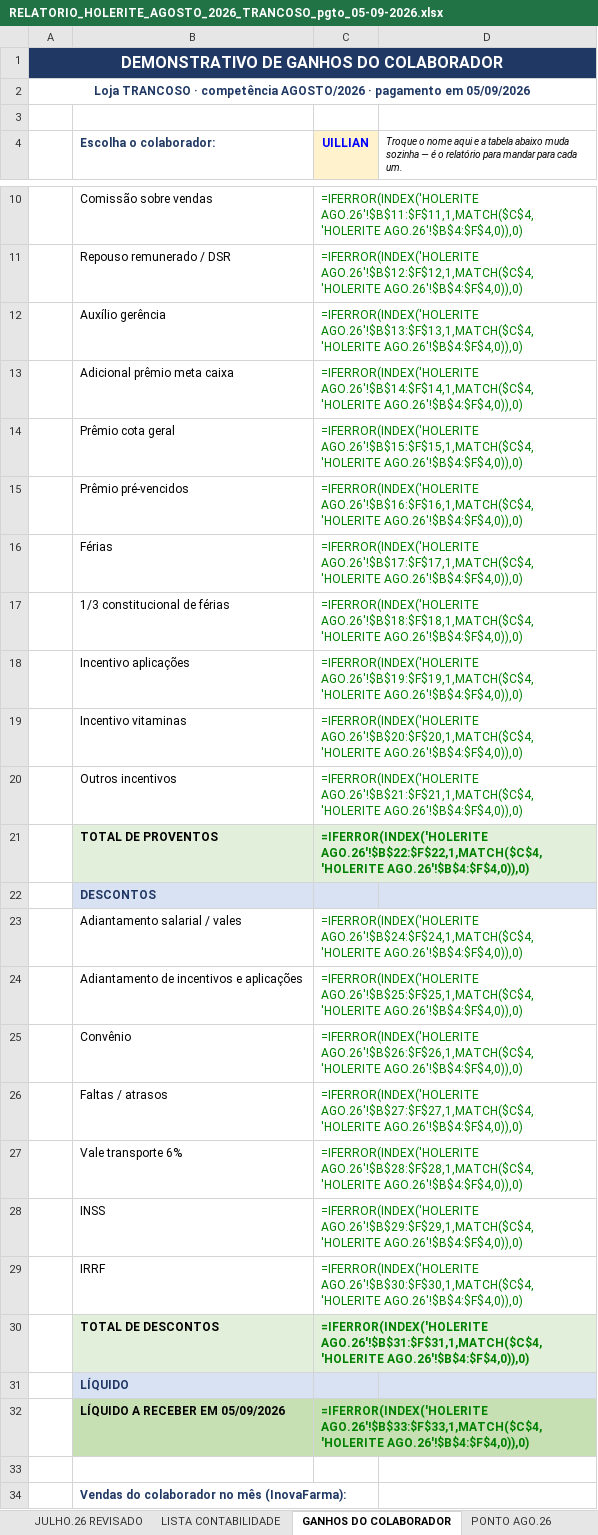
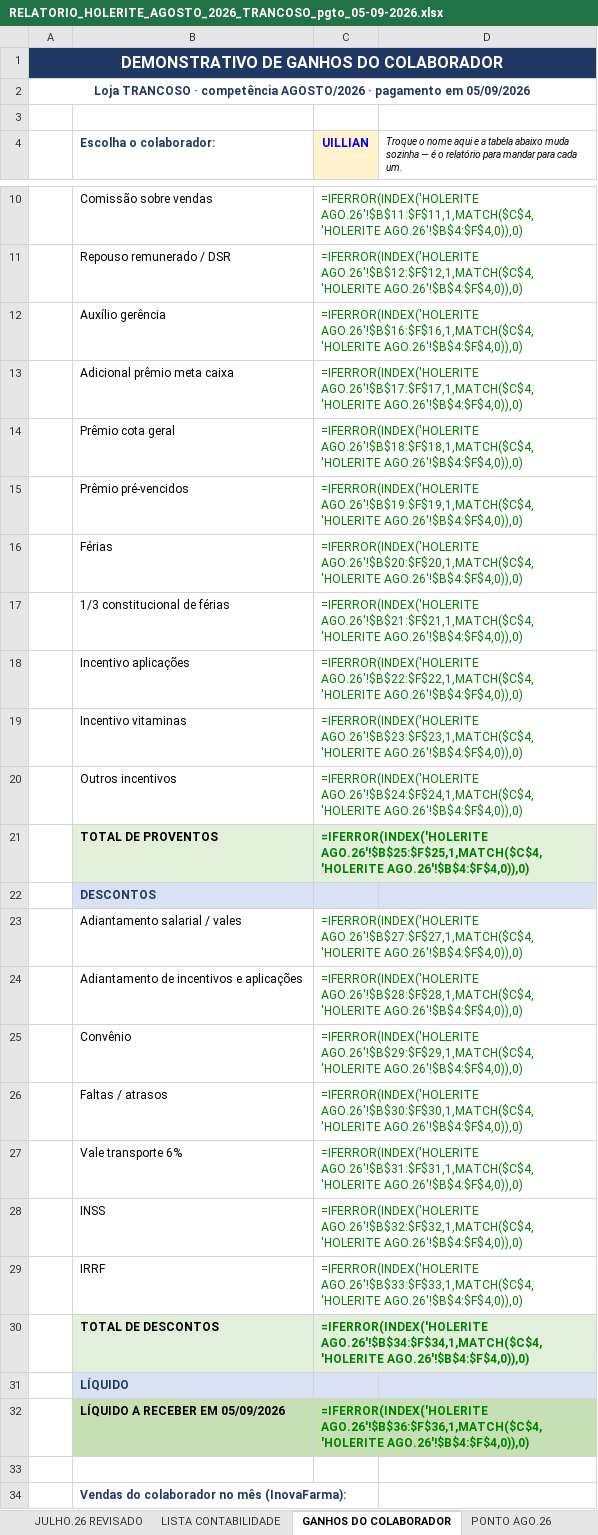
Before and after one commit to Presidentephm/site-farmacia, an Excel workbook: relatorios/contabilidade/RELATORIO_HOLERITE_AGOSTO_2026_TRANCOSO_pgto_05-09-2026.xlsx, sheet GANHOS DO COLABORADOR, drawn as a sheet; only a part is shown, gaps mark what is left out; values as stored, in another font and other column widths than the file's, no borders; formulas without a stored value are shown as written; the diff names each change by its address in the sheet, - before the commit and + after, or states it on an @@ line.

```diff
--- a/relatorios/contabilidade/RELATORIO_HOLERITE_AGOSTO_2026_TRANCOSO_pgto_05-09-2026.xlsx (sheet GANHOS DO COLABORADOR)
+++ b/relatorios/contabilidade/RELATORIO_HOLERITE_AGOSTO_2026_TRANCOSO_pgto_05-09-2026.xlsx (sheet GANHOS DO COLABORADOR)
-C12 (UILLIAN): =IFERROR(INDEX('HOLERITE AGO.26'!$B$13:$F$13,1,MATCH($C$4,'HOLERITE AGO.26'!$B$4:$F$4,0)),0)
+C12 (UILLIAN): =IFERROR(INDEX('HOLERITE AGO.26'!$B$16:$F$16,1,MATCH($C$4,'HOLERITE AGO.26'!$B$4:$F$4,0)),0)
-C13 (UILLIAN): =IFERROR(INDEX('HOLERITE AGO.26'!$B$14:$F$14,1,MATCH($C$4,'HOLERITE AGO.26'!$B$4:$F$4,0)),0)
+C13 (UILLIAN): =IFERROR(INDEX('HOLERITE AGO.26'!$B$17:$F$17,1,MATCH($C$4,'HOLERITE AGO.26'!$B$4:$F$4,0)),0)
-C14 (UILLIAN): =IFERROR(INDEX('HOLERITE AGO.26'!$B$15:$F$15,1,MATCH($C$4,'HOLERITE AGO.26'!$B$4:$F$4,0)),0)
+C14 (UILLIAN): =IFERROR(INDEX('HOLERITE AGO.26'!$B$18:$F$18,1,MATCH($C$4,'HOLERITE AGO.26'!$B$4:$F$4,0)),0)
-C15 (UILLIAN): =IFERROR(INDEX('HOLERITE AGO.26'!$B$16:$F$16,1,MATCH($C$4,'HOLERITE AGO.26'!$B$4:$F$4,0)),0)
+C15 (UILLIAN): =IFERROR(INDEX('HOLERITE AGO.26'!$B$19:$F$19,1,MATCH($C$4,'HOLERITE AGO.26'!$B$4:$F$4,0)),0)
-C16 (UILLIAN): =IFERROR(INDEX('HOLERITE AGO.26'!$B$17:$F$17,1,MATCH($C$4,'HOLERITE AGO.26'!$B$4:$F$4,0)),0)
+C16 (UILLIAN): =IFERROR(INDEX('HOLERITE AGO.26'!$B$20:$F$20,1,MATCH($C$4,'HOLERITE AGO.26'!$B$4:$F$4,0)),0)
-C17 (UILLIAN): =IFERROR(INDEX('HOLERITE AGO.26'!$B$18:$F$18,1,MATCH($C$4,'HOLERITE AGO.26'!$B$4:$F$4,0)),0)
+C17 (UILLIAN): =IFERROR(INDEX('HOLERITE AGO.26'!$B$21:$F$21,1,MATCH($C$4,'HOLERITE AGO.26'!$B$4:$F$4,0)),0)
-C18 (UILLIAN): =IFERROR(INDEX('HOLERITE AGO.26'!$B$19:$F$19,1,MATCH($C$4,'HOLERITE AGO.26'!$B$4:$F$4,0)),0)
+C18 (UILLIAN): =IFERROR(INDEX('HOLERITE AGO.26'!$B$22:$F$22,1,MATCH($C$4,'HOLERITE AGO.26'!$B$4:$F$4,0)),0)
-C19 (UILLIAN): =IFERROR(INDEX('HOLERITE AGO.26'!$B$20:$F$20,1,MATCH($C$4,'HOLERITE AGO.26'!$B$4:$F$4,0)),0)
+C19 (UILLIAN): =IFERROR(INDEX('HOLERITE AGO.26'!$B$23:$F$23,1,MATCH($C$4,'HOLERITE AGO.26'!$B$4:$F$4,0)),0)
-C20 (UILLIAN): =IFERROR(INDEX('HOLERITE AGO.26'!$B$21:$F$21,1,MATCH($C$4,'HOLERITE AGO.26'!$B$4:$F$4,0)),0)
+C20 (UILLIAN): =IFERROR(INDEX('HOLERITE AGO.26'!$B$24:$F$24,1,MATCH($C$4,'HOLERITE AGO.26'!$B$4:$F$4,0)),0)
-C21 (UILLIAN): =IFERROR(INDEX('HOLERITE AGO.26'!$B$22:$F$22,1,MATCH($C$4,'HOLERITE AGO.26'!$B$4:$F$4,0)),0)
+C21 (UILLIAN): =IFERROR(INDEX('HOLERITE AGO.26'!$B$25:$F$25,1,MATCH($C$4,'HOLERITE AGO.26'!$B$4:$F$4,0)),0)
-C23 (UILLIAN): =IFERROR(INDEX('HOLERITE AGO.26'!$B$24:$F$24,1,MATCH($C$4,'HOLERITE AGO.26'!$B$4:$F$4,0)),0)
+C23 (UILLIAN): =IFERROR(INDEX('HOLERITE AGO.26'!$B$27:$F$27,1,MATCH($C$4,'HOLERITE AGO.26'!$B$4:$F$4,0)),0)
-C24 (UILLIAN): =IFERROR(INDEX('HOLERITE AGO.26'!$B$25:$F$25,1,MATCH($C$4,'HOLERITE AGO.26'!$B$4:$F$4,0)),0)
+C24 (UILLIAN): =IFERROR(INDEX('HOLERITE AGO.26'!$B$28:$F$28,1,MATCH($C$4,'HOLERITE AGO.26'!$B$4:$F$4,0)),0)
-C25 (UILLIAN): =IFERROR(INDEX('HOLERITE AGO.26'!$B$26:$F$26,1,MATCH($C$4,'HOLERITE AGO.26'!$B$4:$F$4,0)),0)
+C25 (UILLIAN): =IFERROR(INDEX('HOLERITE AGO.26'!$B$29:$F$29,1,MATCH($C$4,'HOLERITE AGO.26'!$B$4:$F$4,0)),0)
-C26 (UILLIAN): =IFERROR(INDEX('HOLERITE AGO.26'!$B$27:$F$27,1,MATCH($C$4,'HOLERITE AGO.26'!$B$4:$F$4,0)),0)
+C26 (UILLIAN): =IFERROR(INDEX('HOLERITE AGO.26'!$B$30:$F$30,1,MATCH($C$4,'HOLERITE AGO.26'!$B$4:$F$4,0)),0)
-C27 (UILLIAN): =IFERROR(INDEX('HOLERITE AGO.26'!$B$28:$F$28,1,MATCH($C$4,'HOLERITE AGO.26'!$B$4:$F$4,0)),0)
+C27 (UILLIAN): =IFERROR(INDEX('HOLERITE AGO.26'!$B$31:$F$31,1,MATCH($C$4,'HOLERITE AGO.26'!$B$4:$F$4,0)),0)
-C28 (UILLIAN): =IFERROR(INDEX('HOLERITE AGO.26'!$B$29:$F$29,1,MATCH($C$4,'HOLERITE AGO.26'!$B$4:$F$4,0)),0)
+C28 (UILLIAN): =IFERROR(INDEX('HOLERITE AGO.26'!$B$32:$F$32,1,MATCH($C$4,'HOLERITE AGO.26'!$B$4:$F$4,0)),0)
-C29 (UILLIAN): =IFERROR(INDEX('HOLERITE AGO.26'!$B$30:$F$30,1,MATCH($C$4,'HOLERITE AGO.26'!$B$4:$F$4,0)),0)
+C29 (UILLIAN): =IFERROR(INDEX('HOLERITE AGO.26'!$B$33:$F$33,1,MATCH($C$4,'HOLERITE AGO.26'!$B$4:$F$4,0)),0)
-C30 (UILLIAN): =IFERROR(INDEX('HOLERITE AGO.26'!$B$31:$F$31,1,MATCH($C$4,'HOLERITE AGO.26'!$B$4:$F$4,0)),0)
+C30 (UILLIAN): =IFERROR(INDEX('HOLERITE AGO.26'!$B$34:$F$34,1,MATCH($C$4,'HOLERITE AGO.26'!$B$4:$F$4,0)),0)
-C32 (UILLIAN): =IFERROR(INDEX('HOLERITE AGO.26'!$B$33:$F$33,1,MATCH($C$4,'HOLERITE AGO.26'!$B$4:$F$4,0)),0)
+C32 (UILLIAN): =IFERROR(INDEX('HOLERITE AGO.26'!$B$36:$F$36,1,MATCH($C$4,'HOLERITE AGO.26'!$B$4:$F$4,0)),0)
```
Also changed, not shown: sheet LISTA CONTABILIDADE, sheet HOLERITE AGO.26, sheet CAPA, relatorios/contabilidade/RELATORIO_HOLERITE_AGOSTO_2026_CENTRO_pgto_05-09-2026.xlsx, relatorios/contabilidade/RELATORIO_HOLERITE_AGOSTO_2026_pgto_05-09-2026.xlsx, 8 other files.
